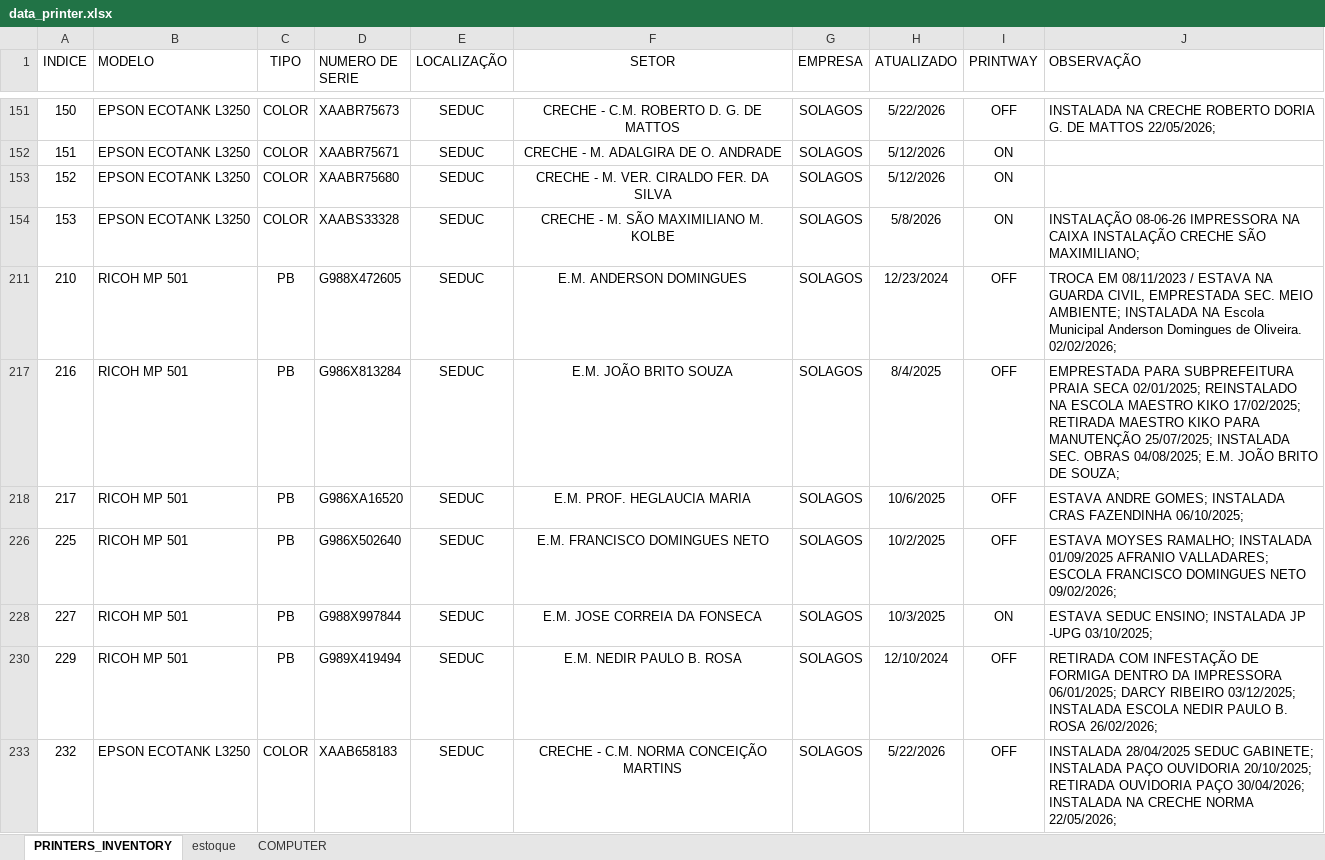
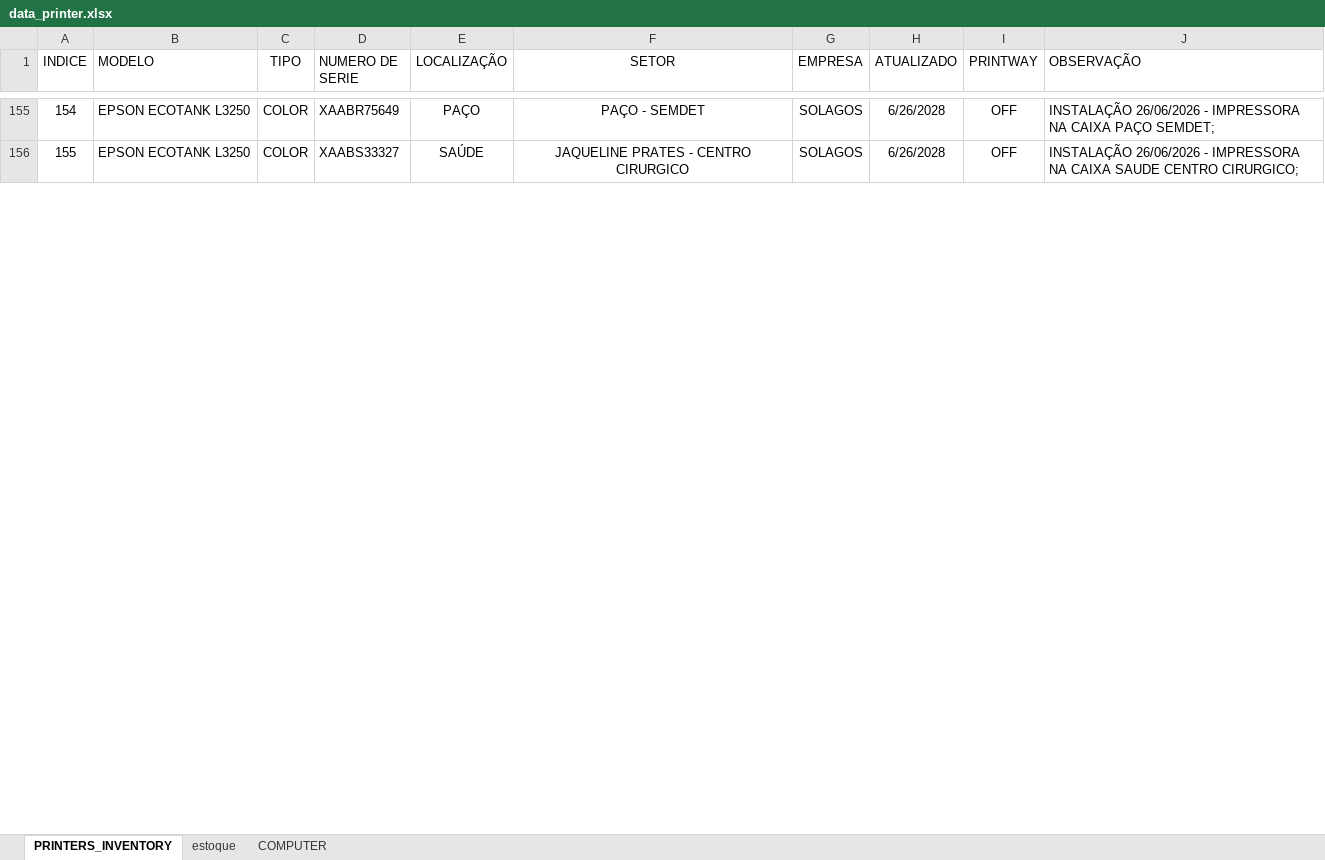
Before and after one commit to flavio-foa-dev/excel, an Excel workbook: data_printer.xlsx, sheet PRINTERS_INVENTORY, drawn as a sheet; only a part is shown, gaps mark what is left out; values as stored, in another font and other column widths than the file's, no borders; conditional formats and table styles not drawn; removed rows and columns are numbered as before the commit, all else as after; the diff covers the shown part only; the diff names each change by its address in the sheet, - before the commit and + after, or states it on an @@ line.

```diff
--- a/data_printer.xlsx (sheet PRINTERS_INVENTORY)
+++ b/data_printer.xlsx (sheet PRINTERS_INVENTORY)
-A155 (INDICE): 150
+A155 (INDICE): 154
-D155 (NUMERO DE SERIE): XAABR75673
+D155 (NUMERO DE SERIE): XAABR75649
-E155 (LOCALIZAÇÃO): SEDUC
+E155 (LOCALIZAÇÃO): PAÇO
-F155 (SETOR): CRECHE - C.M. ROBERTO D. G. DE MATTOS
+F155 (SETOR): PAÇO - SEMDET
-H155 (ATUALIZADO): 5/22/2026
+H155 (ATUALIZADO): 6/26/2028
-J155 (OBSERVAÇÃO): INSTALADA NA CRECHE ROBERTO DORIA G. DE MATTOS 22/05/2026;
+J155 (OBSERVAÇÃO): INSTALAÇÃO 26/06/2026 - IMPRESSORA NA CAIXA PAÇO SEMDET;
@@ row 152 hidden: 151 | EPSON ECOTANK L3250 | COLOR | XAABR75671 | SEDUC | CRECHE - M. ADALGIRA DE O. ANDRADE | SOLAGOS | 5/12/2026 | ON @@
@@ row 153 hidden: 152 | EPSON ECOTANK L3250 | COLOR | XAABR75680 | SEDUC | CRECHE - M. VER. CIRALDO FER. DA SILVA | SOLAGOS | 5/12/2026 | ON @@
@@ row 154 hidden: 153 | EPSON ECOTANK L3250 | COLOR | XAABS33328 | SEDUC | CRECHE - M. SÃO MAXIMILIANO M. KOLBE | SOLAGOS | 5/8/2026 | ON | INSTALAÇÃO 08-06-26 IMPRESSORA NA CAIXA INSTALAÇÃO CRECHE SÃO MAXIMILIANO; @@
@@ row 211 hidden: 210 | RICOH MP 501 | PB | G988X472605 | SEDUC | E.M. ANDERSON DOMINGUES | SOLAGOS | 12/23/2024 | OFF | TROCA EM 08/11/2023 / ESTAVA NA GUARDA CIVIL, EMPRESTADA SEC. MEIO AMBIENTE; INSTALADA NA Escola Municipal Anderson Domingues de Oliveira. 02/02/2026; @@
@@ row 217 hidden: 216 | RICOH MP 501 | PB | G986X813284 | SEDUC | E.M. JOÃO BRITO SOUZA | SOLAGOS | 8/4/2025 | OFF | EMPRESTADA PARA SUBPREFEITURA PRAIA SECA 02/01/2025; REINSTALADO NA ESCOLA MAESTRO KIKO 17/02/2025; RETIRADA MAESTRO KIKO PARA MANUTENÇÃO 25/07/2025; INSTALADA SEC. OBRAS 04/08/2025; E.M. JOÃO BRITO DE SOUZA; @@
@@ row 218 hidden: 217 | RICOH MP 501 | PB | G986XA16520 | SEDUC | E.M. PROF. HEGLAUCIA MARIA | SOLAGOS | 10/6/2025 | OFF | ESTAVA ANDRE GOMES; INSTALADA CRAS FAZENDINHA 06/10/2025; @@
@@ row 226 hidden: 225 | RICOH MP 501 | PB | G986X502640 | SEDUC | E.M. FRANCISCO DOMINGUES NETO | SOLAGOS | 10/2/2025 | OFF | ESTAVA MOYSES RAMALHO; INSTALADA 01/09/2025 AFRANIO VALLADARES; ESCOLA FRANCISCO DOMINGUES NETO 09/02/2026; @@
@@ row 228 hidden: 227 | RICOH MP 501 | PB | G988X997844 | SEDUC | E.M. JOSE CORREIA DA FONSECA | SOLAGOS | 10/3/2025 | ON | ESTAVA SEDUC ENSINO; INSTALADA JP -UPG 03/10/2025; @@
@@ row 230 hidden: 229 | RICOH MP 501 | PB | G989X419494 | SEDUC | E.M. NEDIR PAULO B. ROSA | SOLAGOS | 12/10/2024 | OFF | RETIRADA COM INFESTAÇÃO DE FORMIGA DENTRO DA IMPRESSORA 06/01/2025; DARCY RIBEIRO 03/12/2025; INSTALADA ESCOLA NEDIR PAULO B. ROSA 26/02/2026; @@
-A156 (INDICE): 232
+A156 (INDICE): 155
-D156 (NUMERO DE SERIE): XAAB658183
+D156 (NUMERO DE SERIE): XAABS33327
-E156 (LOCALIZAÇÃO): SEDUC
+E156 (LOCALIZAÇÃO): SAÚDE
-F156 (SETOR): CRECHE - C.M. NORMA CONCEIÇÃO MARTINS
+F156 (SETOR): JAQUELINE PRATES - CENTRO CIRURGICO
-H156 (ATUALIZADO): 5/22/2026
+H156 (ATUALIZADO): 6/26/2028
-J156 (OBSERVAÇÃO): INSTALADA 28/04/2025 SEDUC GABINETE; INSTALADA PAÇO OUVIDORIA 20/10/2025; RETIRADA OUVIDORIA PAÇO 30/04/2026; INSTALADA NA CRECHE NORMA 22/05/2026;
+J156 (OBSERVAÇÃO): INSTALAÇÃO 26/06/2026 - IMPRESSORA NA CAIXA SAUDE CENTRO CIRURGICO;
```
Also changed, not shown: 118 hidden or unhidden rows and 33 edited cells elsewhere in this sheet, hidden cells, 1 other file.
